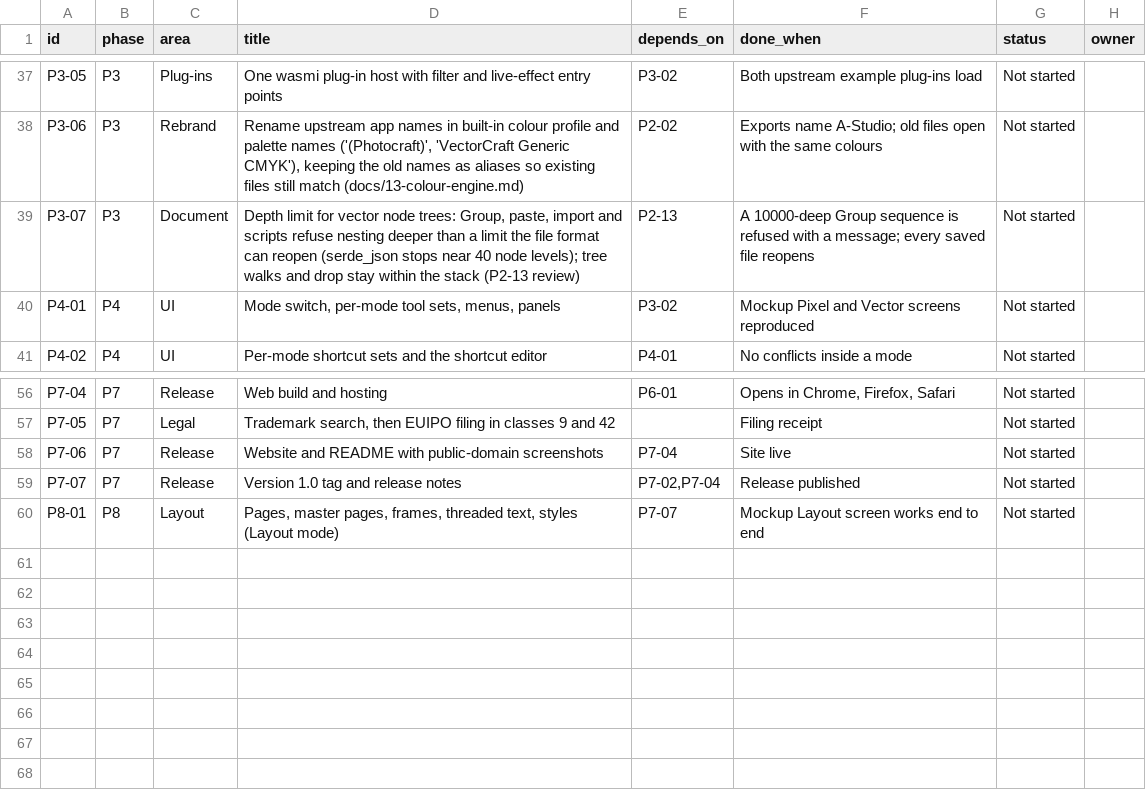
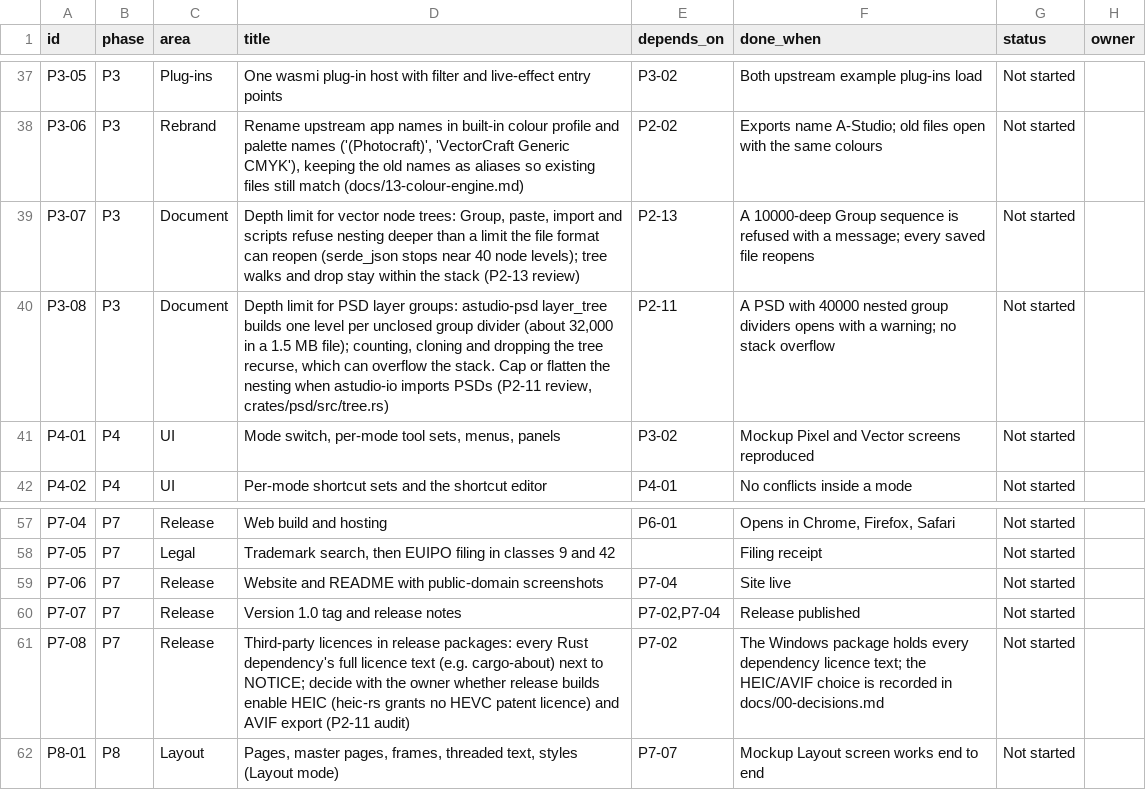
Before and after one commit to MisterBottom-png/testing, a CSV file: docs/data/backlog.csv, drawn as a sheet; only a part is shown, gaps mark what is left out.

```diff
--- a/docs/data/backlog.csv
+++ b/docs/data/backlog.csv
@@ -39,2 +39,3 @@ P3-06,P3,Rebrand,"Rename upstream app names in built-in colour profile and palet
 P3-07,P3,Document,"Depth limit for vector node trees: Group, paste, import and scripts refuse nesting deeper than a limit the file format can reopen (serde_json stops near 40 node levels); tree walks and drop stay within the stack (P2-13 review)",P2-13,A 10000-deep Group sequence is refused with a message; every saved file reopens,Not started,
+P3-08,P3,Document,"Depth limit for PSD layer groups: astudio-psd layer_tree builds one level per unclosed group divider (about 32,000 in a 1.5 MB file); counting, cloning and dropping the tree recurse, which can overflow the stack. Cap or flatten the nesting when astudio-io imports PSDs (P2-11 review, crates/psd/src/tree.rs)",P2-11,A PSD with 40000 nested group dividers opens with a warning; no stack overflow,Not started,
 P4-01,P4,UI,"Mode switch, per-mode tool sets, menus, panels",P3-02,Mockup Pixel and Vector screens reproduced,Not started,
@@ -59,2 +60,3 @@ P7-06,P7,Release,Website and README with public-domain screenshots,P7-04,Site li
 P7-07,P7,Release,Version 1.0 tag and release notes,"P7-02,P7-04",Release published,Not started,
+P7-08,P7,Release,"Third-party licences in release packages: every Rust dependency's full licence text (e.g. cargo-about) next to NOTICE; decide with the owner whether release builds enable HEIC (heic-rs grants no HEVC patent licence) and AVIF export (P2-11 audit)",P7-02,The Windows package holds every dependency licence text; the HEIC/AVIF choice is recorded in docs/00-decisions.md,Not started,
 P8-01,P8,Layout,"Pages, master pages, frames, threaded text, styles (Layout mode)",P7-07,Mockup Layout screen works end to end,Not started,
```
Also changed, not shown: 9 other files.
